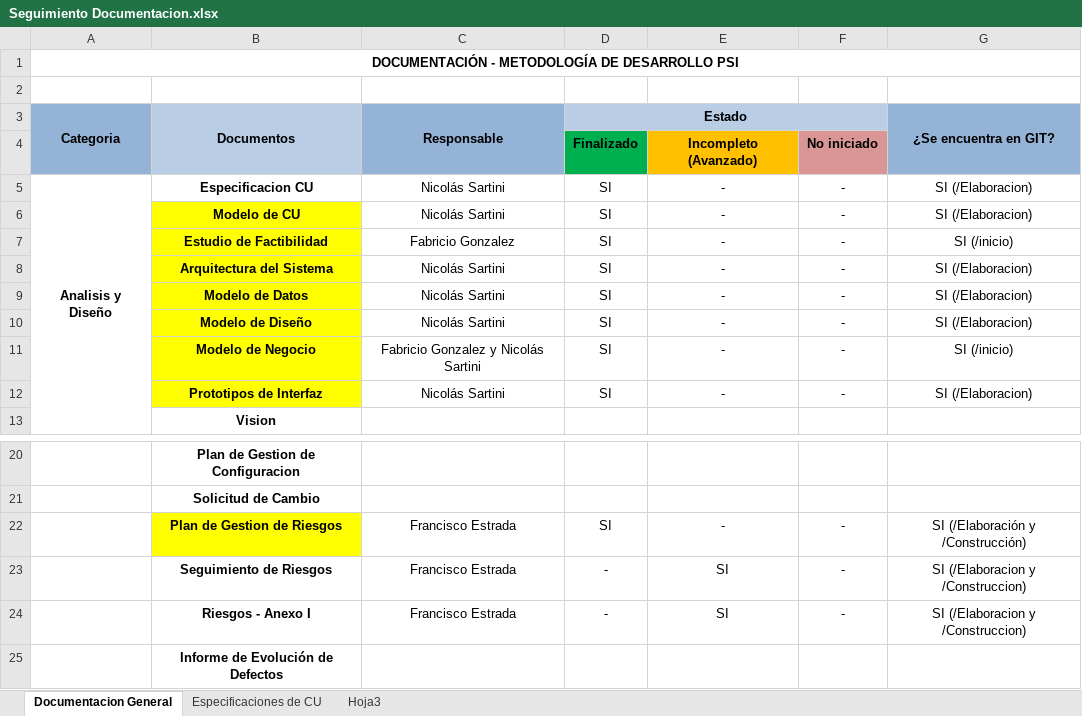
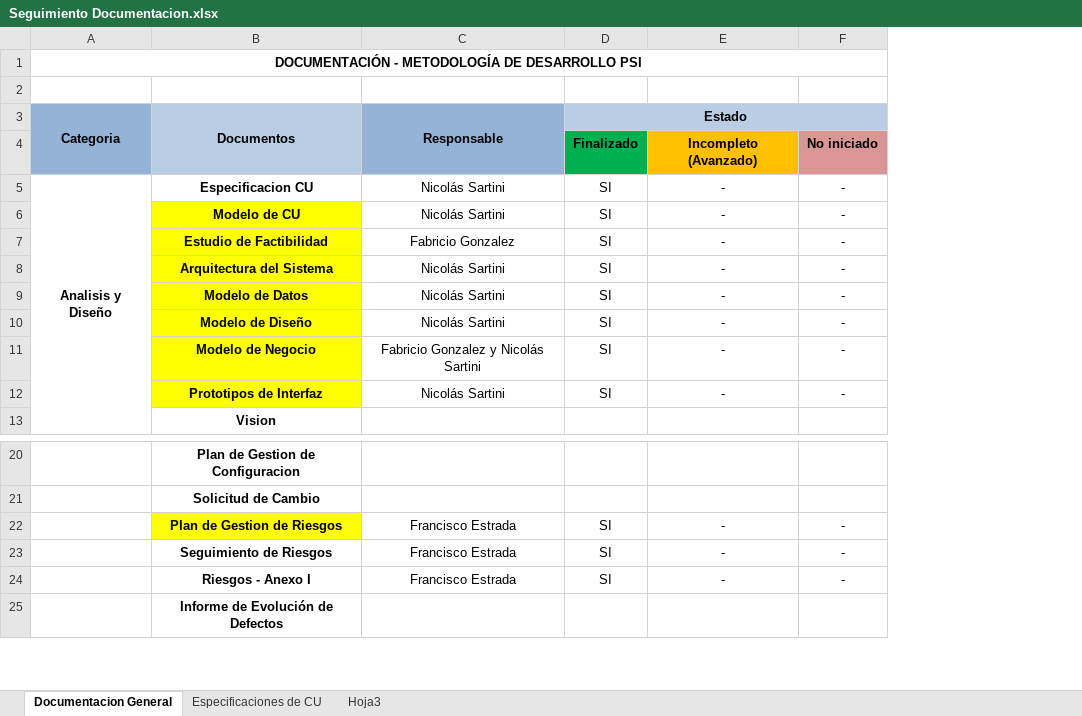
Before and after one commit to fge23/Sistema-VASPA, an Excel workbook: Seguimiento del Sistema/Seguimiento Documentacion.xlsx, sheet Documentacion General, drawn as a sheet; only a part is shown, gaps mark what is left out; values as stored, in another font and other column widths than the file's, no borders; the diff names each change by its address in the sheet, - before the commit and + after, or states it on an @@ line.

```diff
--- a/Seguimiento del Sistema/Seguimiento Documentacion.xlsx (sheet Documentacion General)
+++ b/Seguimiento del Sistema/Seguimiento Documentacion.xlsx (sheet Documentacion General)
-column G (¿Se encuentra en GIT?), rows 5-12: SI (/Elaboracion) | SI (/Elaboracion) | SI (/inicio) | SI (/Elaboracion) | SI (/Elaboracion) | SI (/Elaboracion) | SI (/inicio) | SI (/Elaboracion); rows 22-24: SI (/Elaboración y /Construcción) | SI (/Elaboracion y /Construccion) | SI (/Elaboracion y /Construccion)
-D23:D24 (Estado): -
+D23:D24 (Estado): SI
-E23:E24: SI
+E23:E24: -
```
Also changed, not shown: 15 other files.
